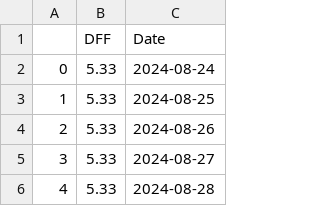
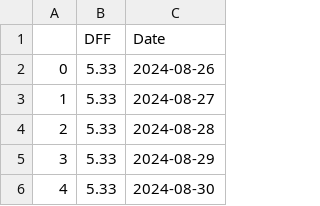
Before and after one commit to Brycekratzer/Economic-Web-DashBoard, a CSV file: data/monetary_policy/interest_rate_data.csv, drawn as a sheet; only a part is shown; the shorter side is filled out with more unchanged rows; removed rows and columns are numbered as before the commit, all else as after; the diff names each change by its address in the sheet, - before the commit and + after, or states it on an @@ line.

```diff
--- a/data/monetary_policy/interest_rate_data.csv
+++ b/data/monetary_policy/interest_rate_data.csv
-row 2: 0 | 5.33 | 2024-08-24
-row 3: 1 | 5.33 | 2024-08-25
@@ column A renumbered from row 2 down @@
```
Also changed, not shown: data/monetary_policy/initial_claims_data.csv.
